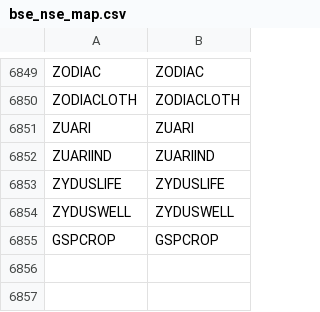
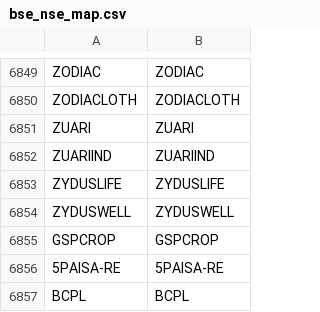
Before and after one commit to Stocks360/stock-symbol-data, a CSV file: bse_nse_map.csv, drawn as a sheet; only a part is shown, gaps mark what is left out.

```diff
--- a/bse_nse_map.csv
+++ b/bse_nse_map.csv
@@ -6855 +6855,3 @@ ZYDUSWELL,ZYDUSWELL
 GSPCROP,GSPCROP
+5PAISA-RE,5PAISA-RE
+BCPL,BCPL
```
